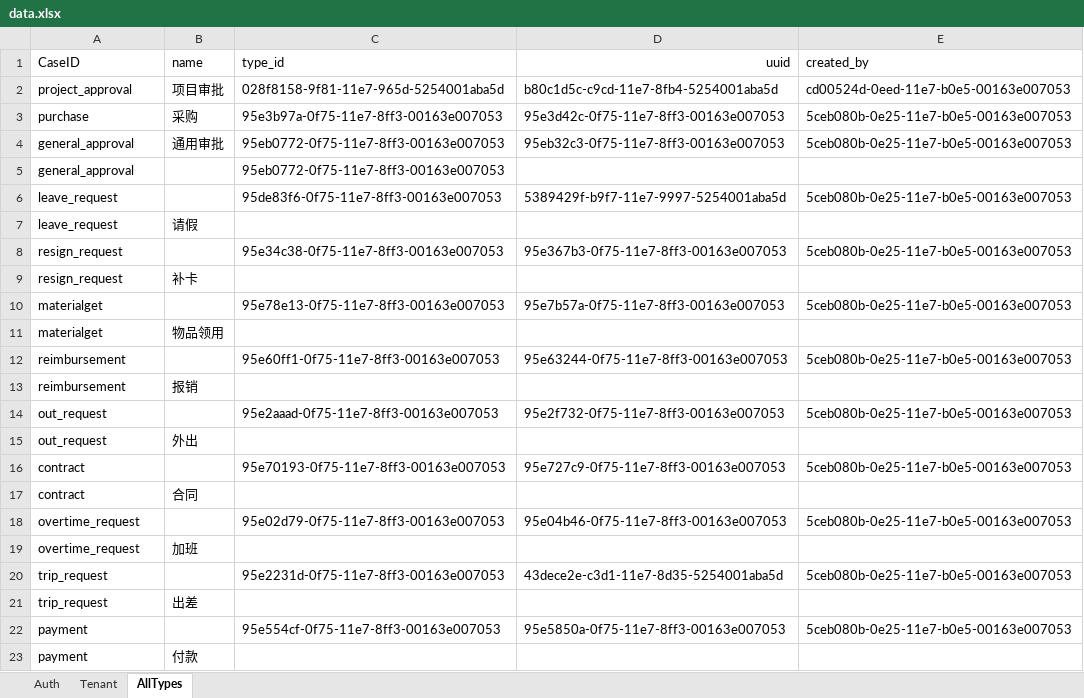
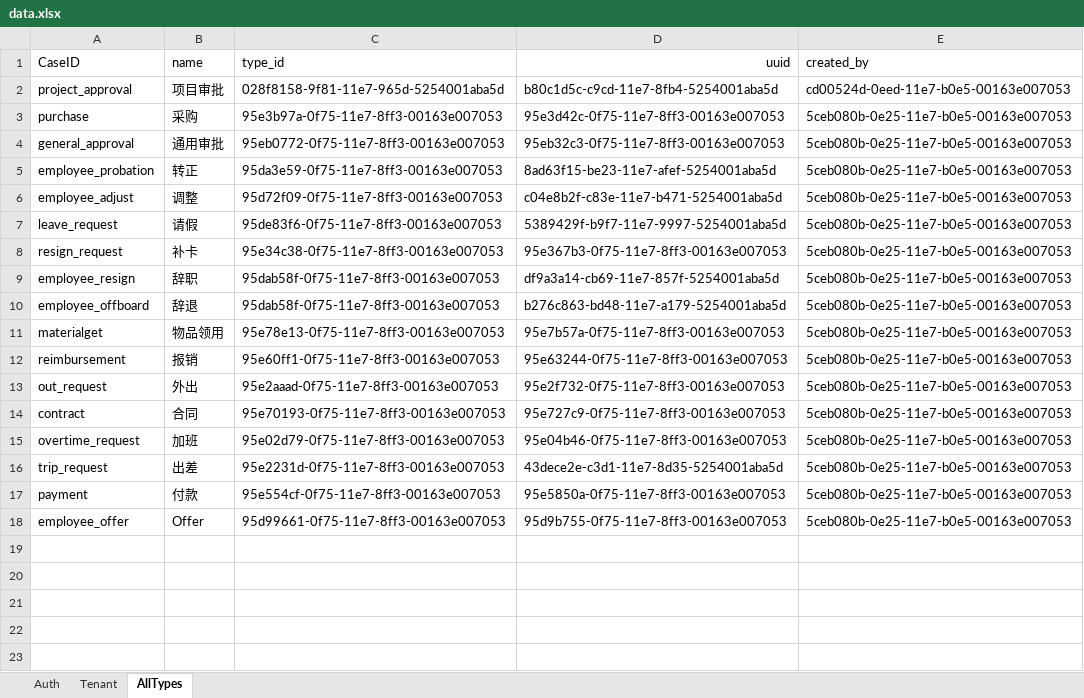
Before and after one commit to GuchenLanyue/QiFeiApi, an Excel workbook: sources/config/release/data.xlsx, sheet AllTypes, drawn as a sheet; values as stored, in another font and other column widths than the file's, no borders; removed rows and columns are numbered as before the commit, all else as after; the diff names each change by its address in the sheet, - before the commit and + after, or states it on an @@ line.

```diff
--- a/sources/config/release/data.xlsx (sheet AllTypes)
+++ b/sources/config/release/data.xlsx (sheet AllTypes)
-row 5: general_approval |  | 95eb0772-0f75-11e7-8ff3-00163e007053
+row 5: employee_probation | 转正 | 95da3e59-0f75-11e7-8ff3-00163e007053 | 8ad63f15-be23-11e7-afef-5254001aba5d | 5ceb080b-0e25-11e7-b0e5-00163e007053
+row 6: employee_adjust | 调整 | 95d72f09-0f75-11e7-8ff3-00163e007053 | c04e8b2f-c83e-11e7-b471-5254001aba5d | 5ceb080b-0e25-11e7-b0e5-00163e007053
-B7 (name): (empty)
+B7 (name): 请假
-row 7: leave_request | 请假
-B8 (name): (empty)
+B8 (name): 补卡
-row 9: resign_request | 补卡
+row 9: employee_resign | 辞职 | 95dab58f-0f75-11e7-8ff3-00163e007053 | df9a3a14-cb69-11e7-857f-5254001aba5d | 5ceb080b-0e25-11e7-b0e5-00163e007053
+row 10: employee_offboard | 辞退 | 95dab58f-0f75-11e7-8ff3-00163e007053 | b276c863-bd48-11e7-a179-5254001aba5d | 5ceb080b-0e25-11e7-b0e5-00163e007053
-B11 (name): (empty)
+B11 (name): 物品领用
-row 11: materialget | 物品领用
-B12 (name): (empty)
+B12 (name): 报销
-row 13: reimbursement | 报销
-B13 (name): (empty)
+B13 (name): 外出
-row 15: out_request | 外出
-B14 (name): (empty)
+B14 (name): 合同
-row 17: contract | 合同
-B15 (name): (empty)
+B15 (name): 加班
-row 19: overtime_request | 加班
-B16 (name): (empty)
+B16 (name): 出差
-row 21: trip_request | 出差
-B17 (name): (empty)
+B17 (name): 付款
-row 23: payment | 付款
+row 18: employee_offer | Offer | 95d99661-0f75-11e7-8ff3-00163e007053 | 95d9b755-0f75-11e7-8ff3-00163e007053 | 5ceb080b-0e25-11e7-b0e5-00163e007053
```
Also changed, not shown: sources/case/Adjust.xlsx, sources/case/AllTypes.xlsx, 1 other file.
